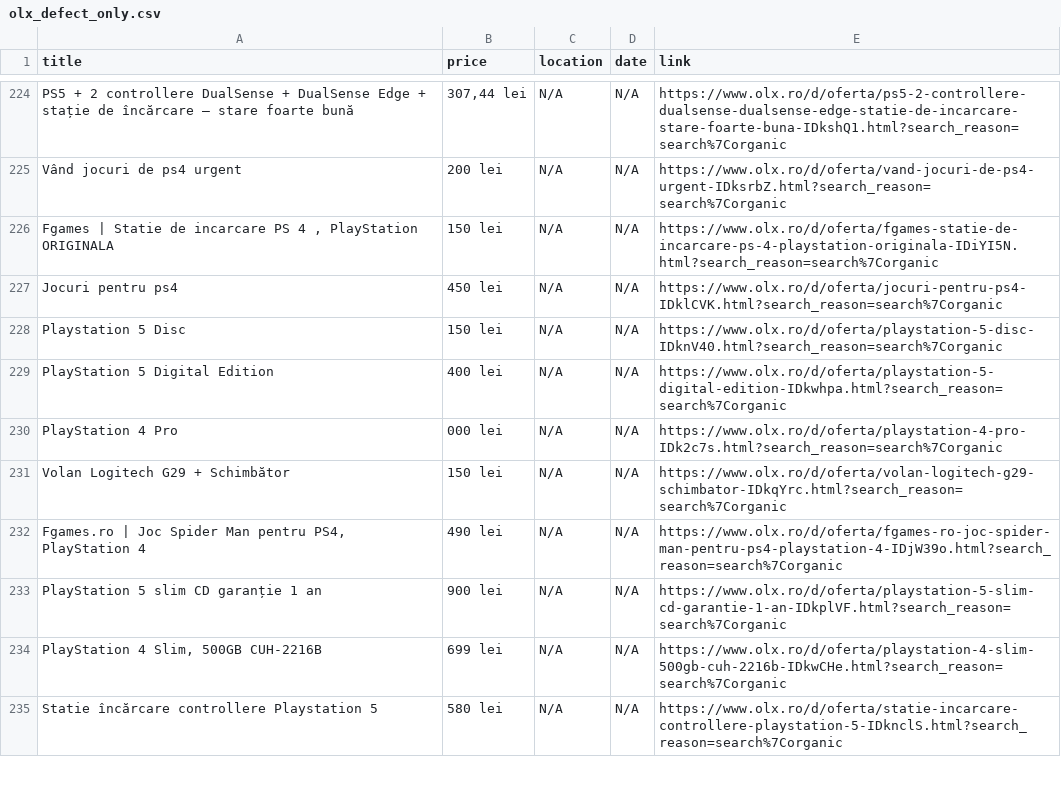
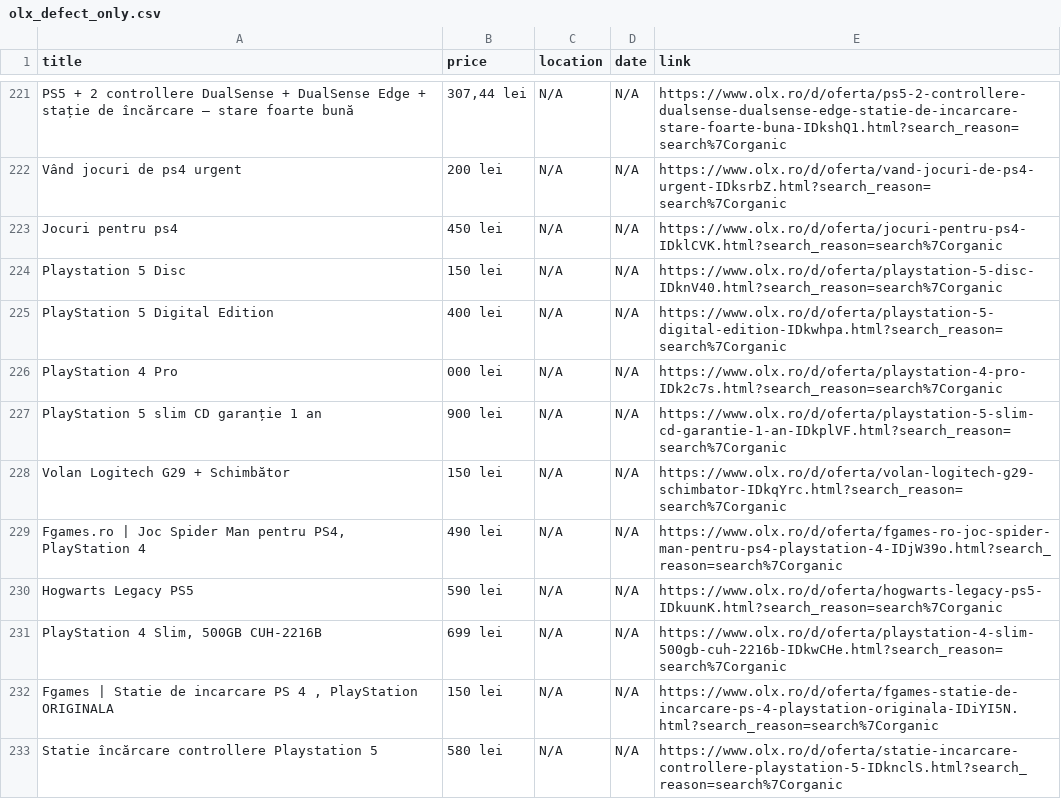
Before and after one commit to Stefan-Szabo/olx-scraper, a CSV file: olx_defect_only.csv, drawn as a sheet; only a part is shown, gaps mark what is left out; the diff covers the shown part only.

```diff
--- a/olx_defect_only.csv
+++ b/olx_defect_only.csv
@@ -227,3 +224,2 @@ PS5 + 2 controllere DualSense + DualSense Edge + stație de încărcare – star
 Vând jocuri de ps4 urgent,200 lei,N/A,N/A,https://www.olx.ro/d/oferta/vand-jocuri-de-ps4-urgent-IDksrbZ.html?search_reason=search%7Corganic
-"Fgames | Statie de incarcare PS 4 , PlayStation ORIGINALA",150 lei,N/A,N/A,https://www.olx.ro/d/oferta/fgames-statie-de-incarcare-ps-4-playstation-originala-IDiYI5N.html?search_reason=search%7Corganic
 Jocuri pentru ps4,450 lei,N/A,N/A,https://www.olx.ro/d/oferta/jocuri-pentru-ps4-IDklCVK.html?search_reason=search%7Corganic
@@ -232,6 +228,8 @@ PlayStation 5 Digital Edition,400 lei,N/A,N/A,https://www.olx.ro/d/oferta/playst
 PlayStation 4 Pro,000 lei,N/A,N/A,https://www.olx.ro/d/oferta/playstation-4-pro-IDk2c7s.html?search_reason=search%7Corganic
+PlayStation 5 slim  CD  garanție 1 an,900 lei,N/A,N/A,https://www.olx.ro/d/oferta/playstation-5-slim-cd-garantie-1-an-IDkplVF.html?search_reason=search%7Corganic
 Volan Logitech G29 + Schimbător,150 lei,N/A,N/A,https://www.olx.ro/d/oferta/volan-logitech-g29-schimbator-IDkqYrc.html?search_reason=search%7Corganic
 "Fgames.ro | Joc Spider Man pentru PS4, PlayStation 4",490 lei,N/A,N/A,https://www.olx.ro/d/oferta/fgames-ro-joc-spider-man-pentru-ps4-playstation-4-IDjW39o.html?search_reason=search%7Corganic
-PlayStation 5 slim  CD  garanție 1 an,900 lei,N/A,N/A,https://www.olx.ro/d/oferta/playstation-5-slim-cd-garantie-1-an-IDkplVF.html?search_reason=search%7Corganic
+Hogwarts Legacy PS5,590 lei,N/A,N/A,https://www.olx.ro/d/oferta/hogwarts-legacy-ps5-IDkuunK.html?search_reason=search%7Corganic
 "PlayStation 4 Slim, 500GB CUH-2216B",699 lei,N/A,N/A,https://www.olx.ro/d/oferta/playstation-4-slim-500gb-cuh-2216b-IDkwCHe.html?search_reason=search%7Corganic
+"Fgames | Statie de incarcare PS 4 , PlayStation ORIGINALA",150 lei,N/A,N/A,https://www.olx.ro/d/oferta/fgames-statie-de-incarcare-ps-4-playstation-originala-IDiYI5N.html?search_reason=search%7Corganic
 Statie încărcare controllere Playstation 5,580 lei,N/A,N/A,https://www.olx.ro/d/oferta/statie-incarcare-controllere-playstation-5-IDknclS.html?search_reason=search%7Corganic
```
Also changed, not shown: 2 removed rows, 37 moved rows and 3 edited cells elsewhere in this file, 1 other file.
